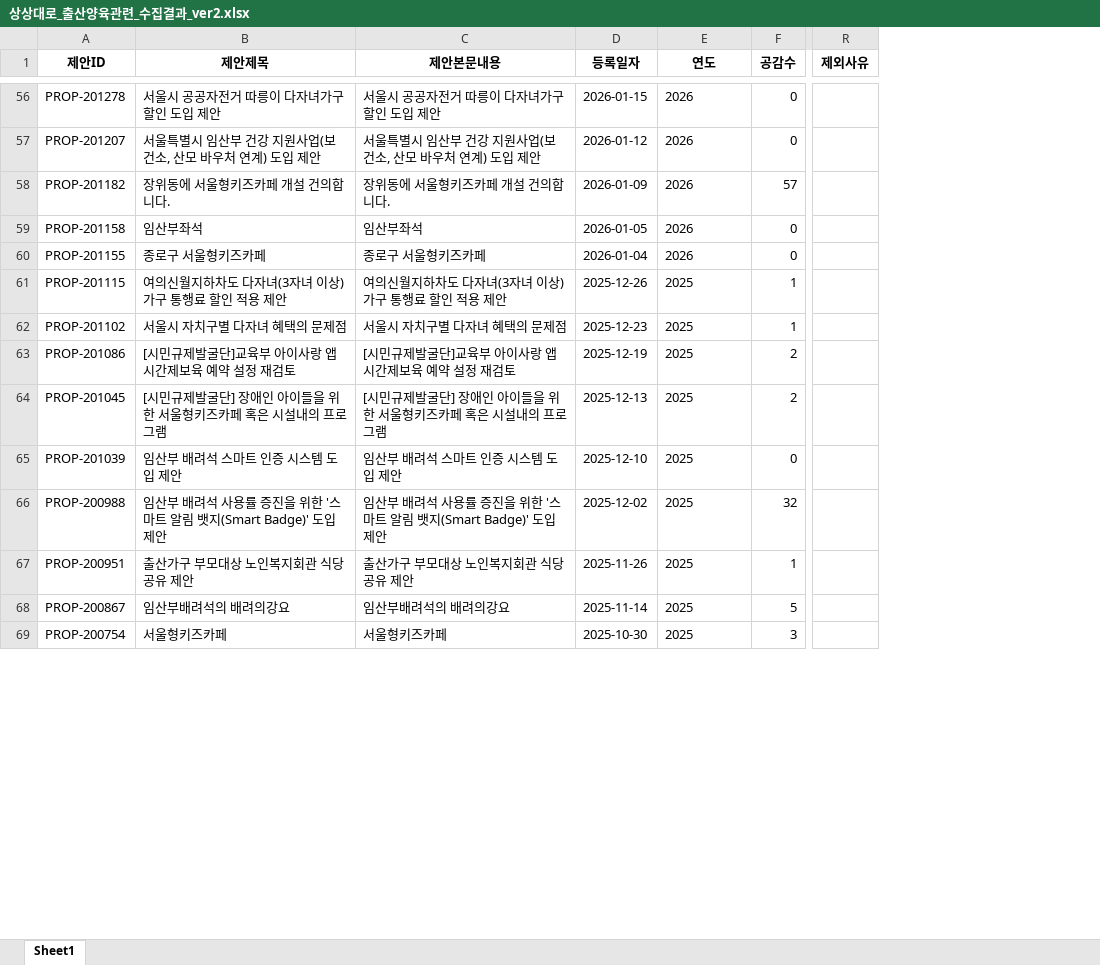
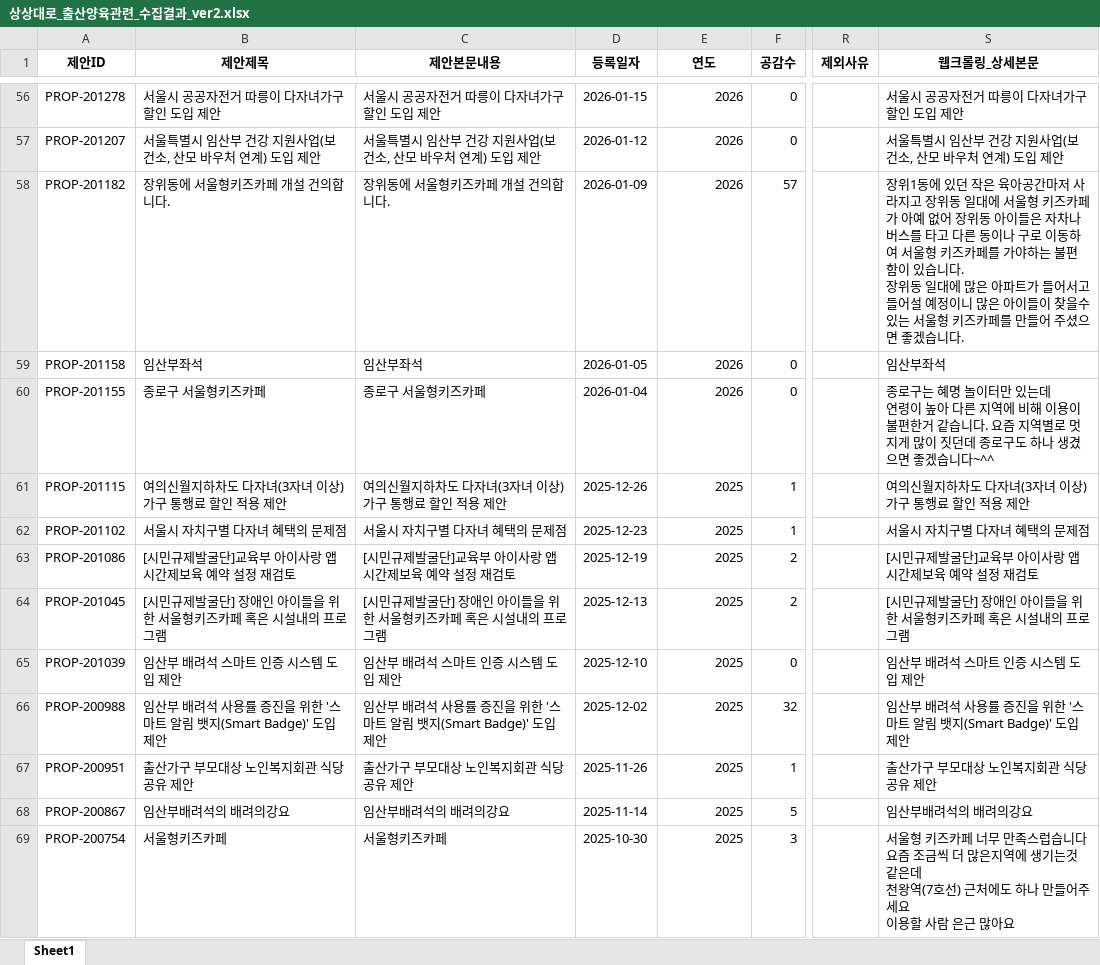
Before and after one commit to Elysia0215/UKKKK, an Excel workbook: data/processed/상상대로_출산양육관련_수집결과_ver2.xlsx, sheet Sheet1, drawn as a sheet; only a part is shown, gaps mark what is left out; values as stored, in another font and other column widths than the file's, no borders; ↵ is a line break in a cell; the diff covers the shown part only; the diff names each change by its address in the sheet, - before the commit and + after, or states it on an @@ line.

```diff
--- a/data/processed/상상대로_출산양육관련_수집결과_ver2.xlsx (sheet Sheet1)
+++ b/data/processed/상상대로_출산양육관련_수집결과_ver2.xlsx (sheet Sheet1)
+column S (웹크롤링_상세본문), rows 56-69: 서울시 공공자전거 따릉이 다자녀가구 할인 도입 제안 | 서울특별시 임산부 건강 지원사업(보건소, 산모 바우처 연계) 도입 제안 | 장위1동에 있던 작은 육아공간마저 사라지고 장위동 일대에 서울형 키즈카페가 아예 없어 장위동 아이들은 자차나 버스를 타고 다른 동이나 구로 이동하여 서울형 키즈카페를 가야하는 불편 함이 있습니다. ↵ 장위동 일대에 많은 아파트가 들어서고 들어설 예정이니 많은 아이들이 찾을수 있는 서울형 키즈카페를 만들어 주셨으면 좋겠습니다. | 임산부좌석 | 종로구는 혜명 놀이터만 있는데 ↵ 연령이 높아 다른 지역에 비해 이용이 불편한거 같습니다. 요즘 지역별로 멋지게 많이 짓던데 종로구도 하나 생겼으면 좋겠습니다~^^ | 여의신월지하차도 다자녀(3자녀 이상) 가구 통행료 할인 적용 제안 | 서울시 자치구별 다자녀 혜택의 문제점 | [시민규제발굴단]교육부 아이사랑 앱 시간제보육 예약 설정 재검토 | [시민규제발굴단] 장애인 아이들을 위한 서울형키즈카페 혹은 시설내의 프로그램 | 임산부 배려석 스마트 인증 시스템 도입 제안 | 임산부 배려석 사용률 증진을 위한 '스마트 알림 뱃지(Smart Badge)' 도입 제안 | 출산가구 부모대상 노인복지회관 식당 공유 제안 | 임산부배려석의 배려의강요 | 서울형 키즈카페 너무 만족스럽습니다 ↵ 요즘 조금씩 더 많은지역에 생기는것 같은데 ↵ 천왕역(7호선) 근처에도 하나 만들어주세요 ↵ 이용할 사람 은근 많아요
-E56:E69 alignment: left
+E56:E69 alignment: right
```
Also changed, not shown: cell formats elsewhere in this sheet, data/processed/상상대로_신규수집_출산양육후보_검증용_ver2.xlsx, 2 other files.
